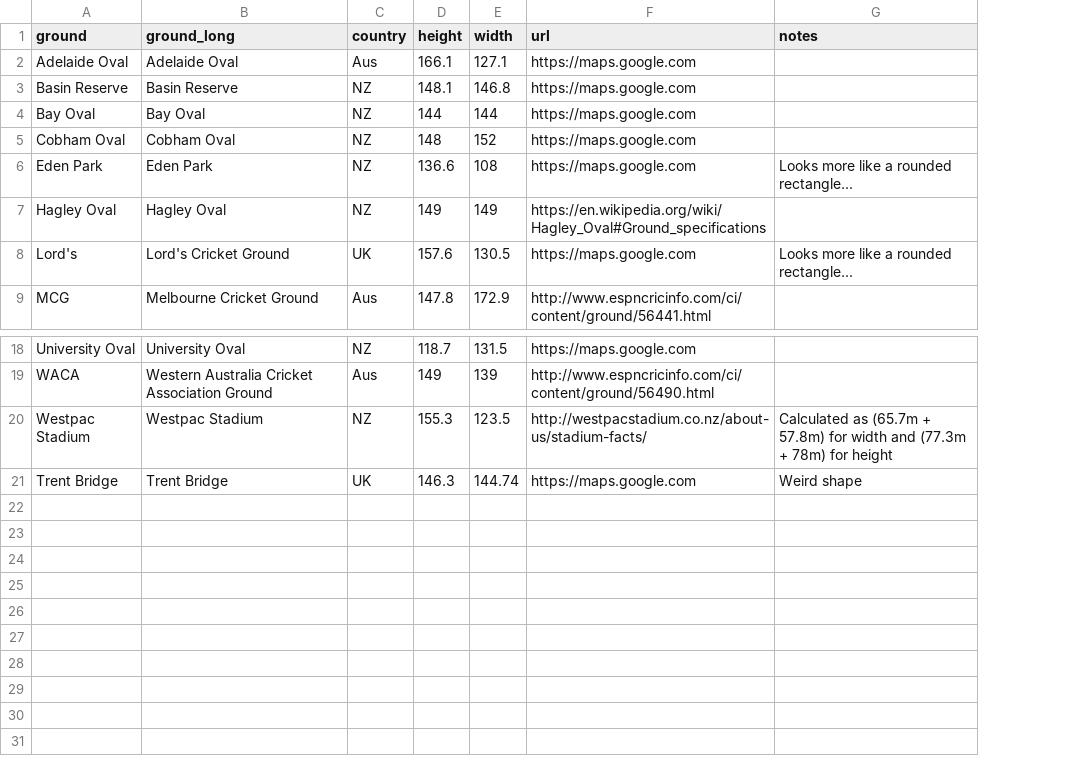
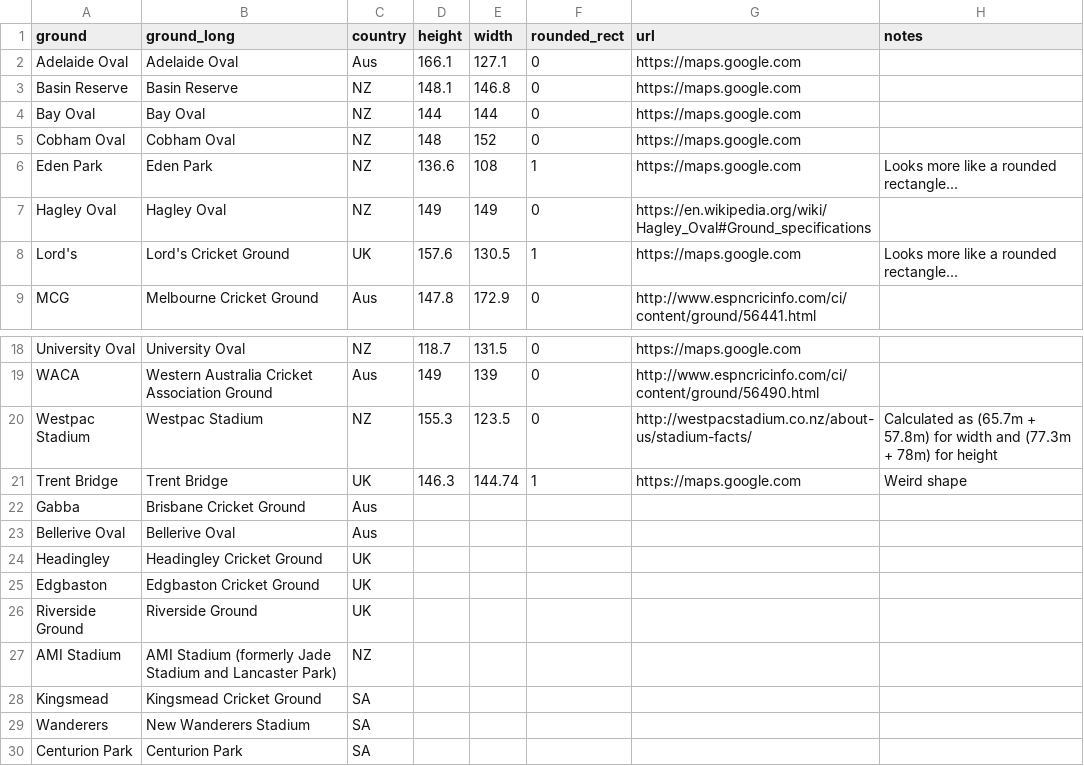
Before and after one commit to conrad-mac/d3, a CSV file: cricket-grounds/data.csv, drawn as a sheet; only a part is shown, gaps mark what is left out; the diff names each change by its address in the sheet, - before the commit and + after, or states it on an @@ line.

Commit message:
Updated dataset
Added some rows to the dataset. Also added a new column for a rounded
rectangle indicator

```diff
--- a/cricket-grounds/data.csv
+++ b/cricket-grounds/data.csv
+column F (rounded_rect), rows 2-9: 0 | 0 | 0 | 0 | 1 | 0 | 1 | 0; rows 18-21: 0 | 0 | 0 | 1
+row 22: Gabba | Brisbane Cricket Ground | Aus
+row 23: Bellerive Oval | Bellerive Oval | Aus
+row 24: Headingley | Headingley Cricket Ground | UK
+row 25: Edgbaston | Edgbaston Cricket Ground | UK
+row 26: Riverside Ground | Riverside Ground | UK
+row 27: AMI Stadium | AMI Stadium (formerly Jade Stadium and Lancaster Park) | NZ
+row 28: Kingsmead | Kingsmead Cricket Ground | SA
+row 29: Wanderers | New Wanderers Stadium | SA
+row 30: Centurion Park | Centurion Park | SA
```
